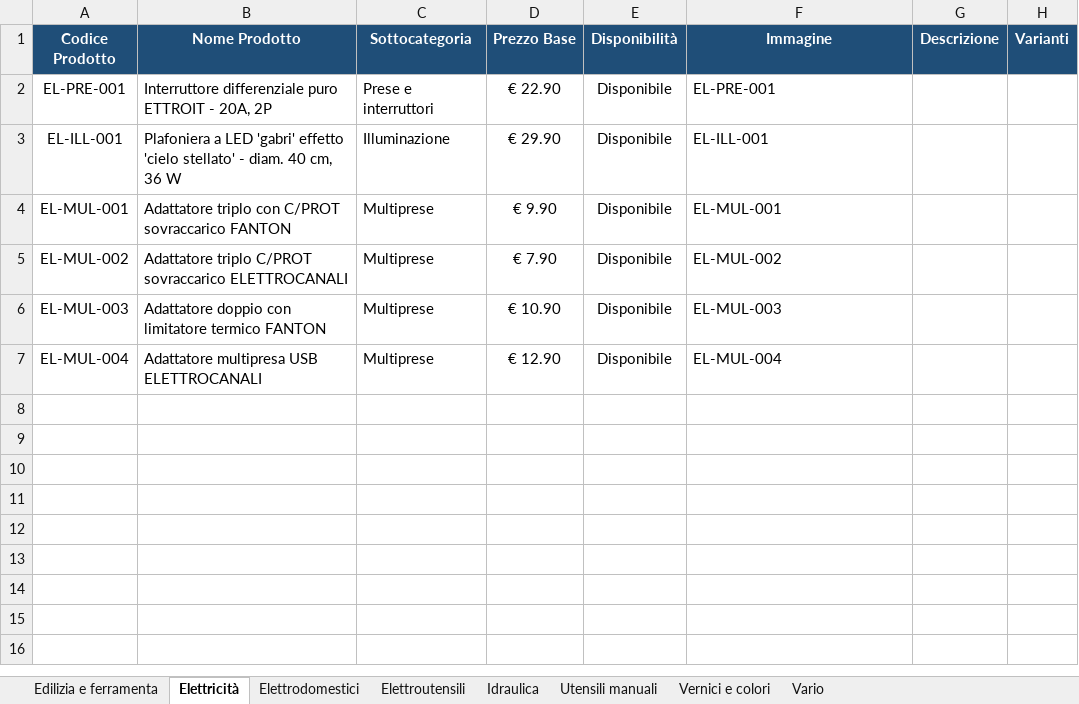
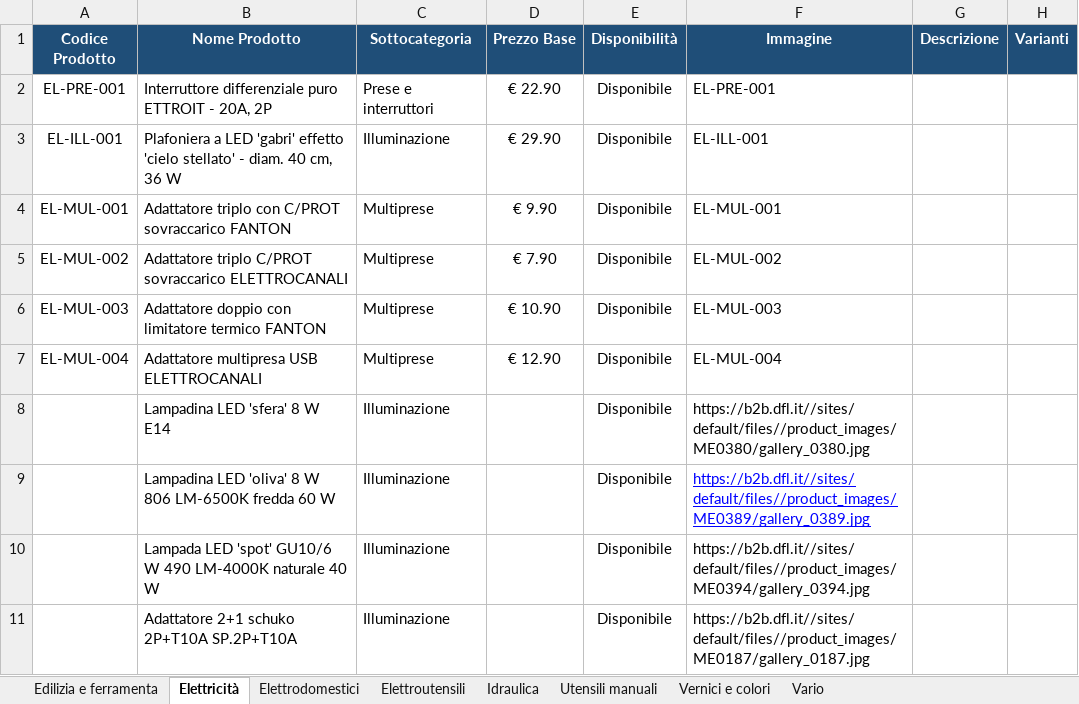
Before and after one commit to crballini/ferramentaballini, an Excel workbook: catalogo_template.xlsx, sheet Elettricità, drawn as a sheet; values as stored, in another font and other column widths than the file's, no borders; the diff names each change by its address in the sheet, - before the commit and + after, or states it on an @@ line.

```diff
--- a/catalogo_template.xlsx (sheet Elettricità)
+++ b/catalogo_template.xlsx (sheet Elettricità)
+row 8:  | Lampadina LED 'sfera' 8 W E14 | Illuminazione |  | Disponibile | https://b2b.dfl.it//sites/default/files//product_images/ME0380/gallery_0380.jpg
+row 9:  | Lampadina LED 'oliva' 8 W 806 LM-6500K fredda 60 W | Illuminazione |  | Disponibile | https://b2b.dfl.it//sites/default/files//product_images/ME0389/gallery_0389.jpg
+row 10:  | Lampada LED 'spot' GU10/6 W 490 LM-4000K naturale 40 W | Illuminazione |  | Disponibile | https://b2b.dfl.it//sites/default/files//product_images/ME0394/gallery_0394.jpg
+row 11:  | Adattatore 2+1 schuko 2P+T10A SP.2P+T10A | Illuminazione |  | Disponibile | https://b2b.dfl.it//sites/default/files//product_images/ME0187/gallery_0187.jpg
```
Also changed, not shown: sheet Vernici e colori, sheet Vario, sheet Edilizia e ferramenta, sheet Elettroutensili, sheet Utensili manuali, sheet Elettrodomestici, 12 other files.
